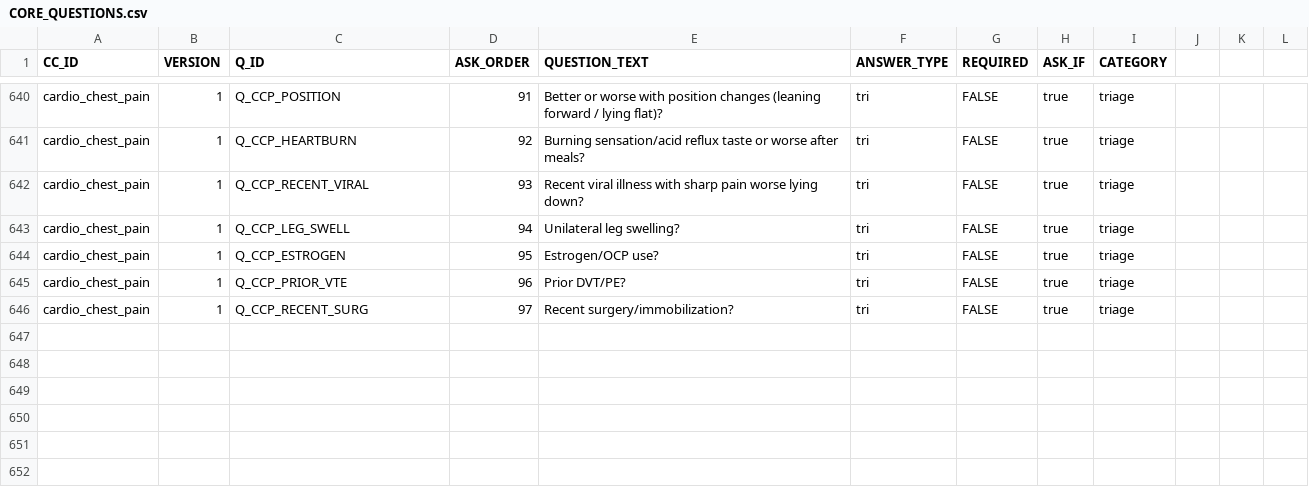
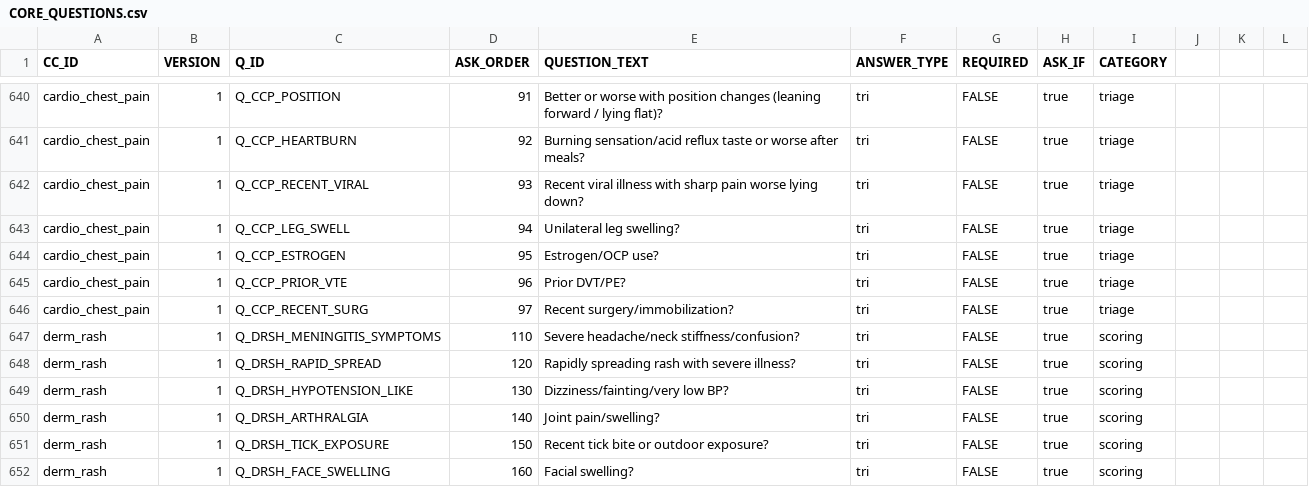
Before and after one commit to edale2015/Auralyn, a CSV file: server/data/csv/CORE_QUESTIONS.csv, drawn as a sheet; only a part is shown, gaps mark what is left out.

```diff
--- a/server/data/csv/CORE_QUESTIONS.csv
+++ b/server/data/csv/CORE_QUESTIONS.csv
@@ -646 +646,7 @@ cardio_chest_pain,1,Q_CCP_PRIOR_VTE,96,Prior DVT/PE?,tri,FALSE,true,triage
 cardio_chest_pain,1,Q_CCP_RECENT_SURG,97,Recent surgery/immobilization?,tri,FALSE,true,triage
+derm_rash,1,Q_DRSH_MENINGITIS_SYMPTOMS,110,Severe headache/neck stiffness/confusion?,tri,FALSE,true,scoring
+derm_rash,1,Q_DRSH_RAPID_SPREAD,120,Rapidly spreading rash with severe illness?,tri,FALSE,true,scoring
+derm_rash,1,Q_DRSH_HYPOTENSION_LIKE,130,Dizziness/fainting/very low BP?,tri,FALSE,true,scoring
+derm_rash,1,Q_DRSH_ARTHRALGIA,140,Joint pain/swelling?,tri,FALSE,true,scoring
+derm_rash,1,Q_DRSH_TICK_EXPOSURE,150,Recent tick bite or outdoor exposure?,tri,FALSE,true,scoring
+derm_rash,1,Q_DRSH_FACE_SWELLING,160,Facial swelling?,tri,FALSE,true,scoring
```
Also changed, not shown: server/data/csv/CLUSTER_SCORING_RULES.csv, server/data/csv/DISPOSITION_RULES.csv, 39 other files.
